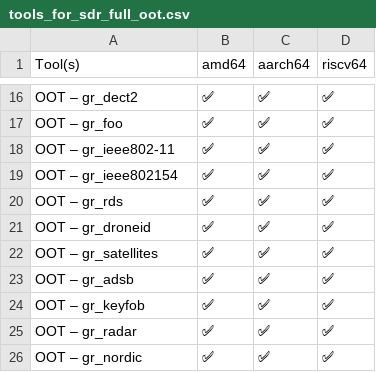
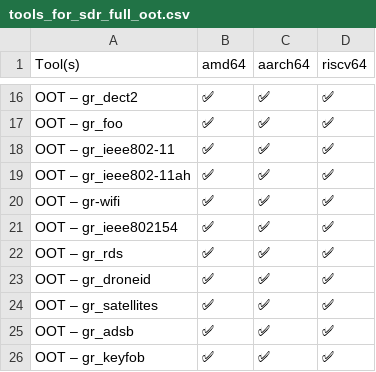
Before and after one commit to PentHertz/rfswift-doc-v2, a CSV file: content/docs/guide/tools_for_sdr_full_oot.csv, drawn as a sheet; only a part is shown, gaps mark what is left out; the shorter side is filled out with more unchanged rows; the diff names each change by its address in the sheet, - before the commit and + after, or states it on an @@ line.

Commit message:
Update 2

```diff
--- a/content/docs/guide/tools_for_sdr_full_oot.csv
+++ b/content/docs/guide/tools_for_sdr_full_oot.csv
+row 19: OOT – gr_ieee802-11ah | ✅ | ✅ | ✅
+row 20: OOT – gr-wifi | ✅ | ✅ | ✅
```
